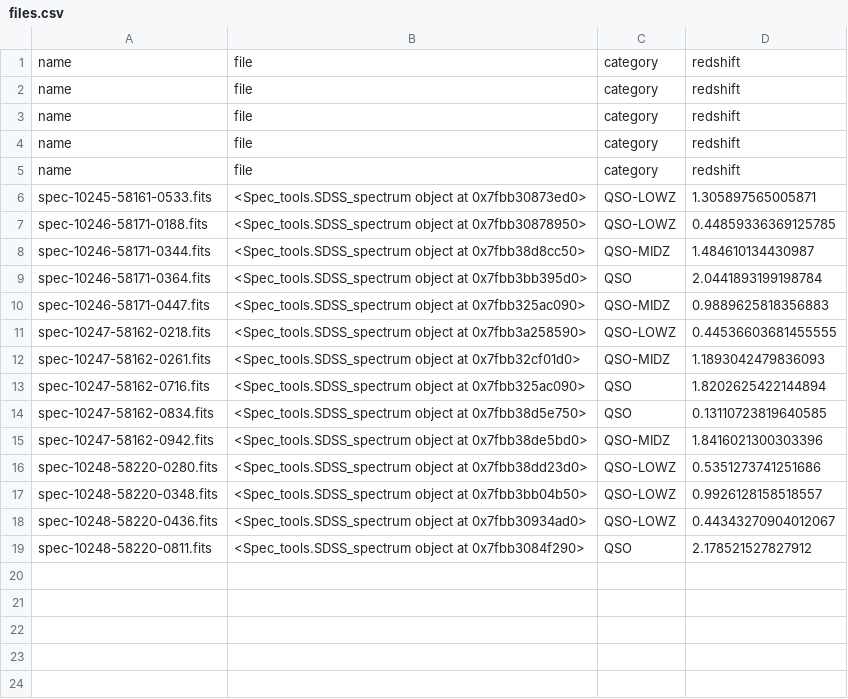
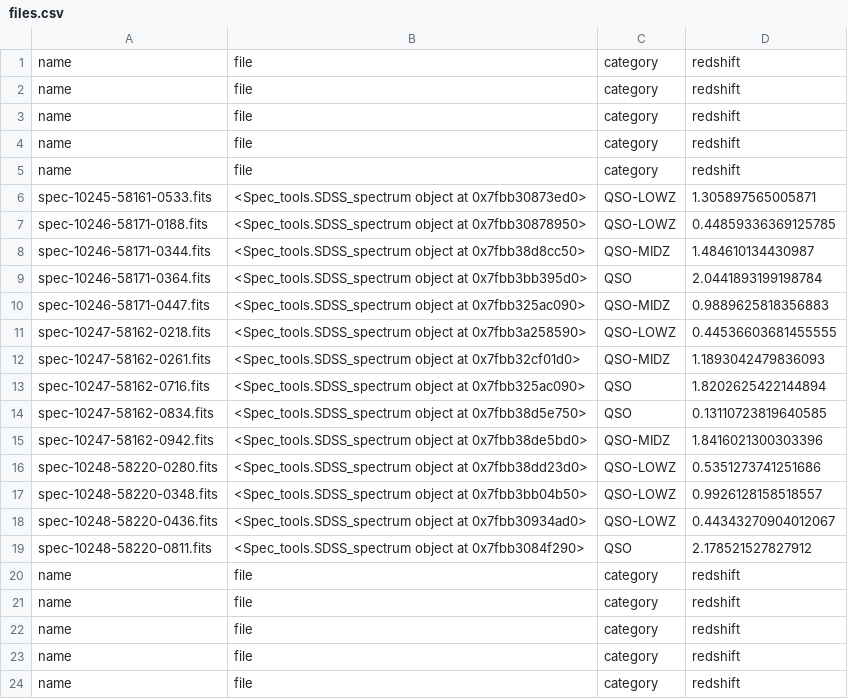
Before and after one commit to PAQSGui/AstroGUI, a CSV file: files.csv, drawn as a sheet.

```diff
--- a/files.csv
+++ b/files.csv
@@ -19 +19,6 @@ spec-10248-58220-0436.fits,<Spec_tools.SDSS_spectrum object at 0x7fbb30934ad0>,Q
 spec-10248-58220-0811.fits,<Spec_tools.SDSS_spectrum object at 0x7fbb3084f290>,QSO,2.178521527827912
+name,file,category,redshift
+name,file,category,redshift
+name,file,category,redshift
+name,file,category,redshift
+name,file,category,redshift
```
Also changed, not shown: 3 other files.
